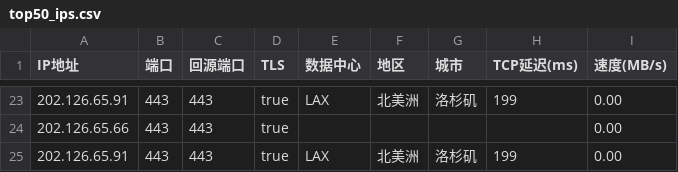
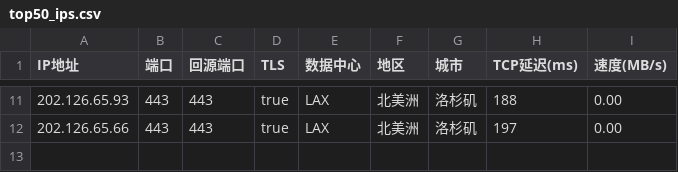
Before and after one commit to beandrewang/iptest, a CSV file: top50_ips.csv, drawn as a sheet; only a part is shown, gaps mark what is left out; the diff covers the shown part only.

```diff
--- a/top50_ips.csv
+++ b/top50_ips.csv
@@ -23,3 +11,2 @@ IP地址,端口,回源端口,TLS,数据中心,地区,城市,TCP延迟(ms),速度
-202.126.65.91,443,443,true,LAX,北美洲,洛杉矶,199,0.00
-202.126.65.66,443,443,true,,,,,0.00
-202.126.65.91,443,443,true,LAX,北美洲,洛杉矶,199,0.00
+202.126.65.93,443,443,true,LAX,北美洲,洛杉矶,188,0.00
+202.126.65.66,443,443,true,LAX,北美洲,洛杉矶,197,0.00
```
Also changed, not shown: 1 added row, 13 removed rows and 20 edited cells elsewhere in this file, 1 other file.
